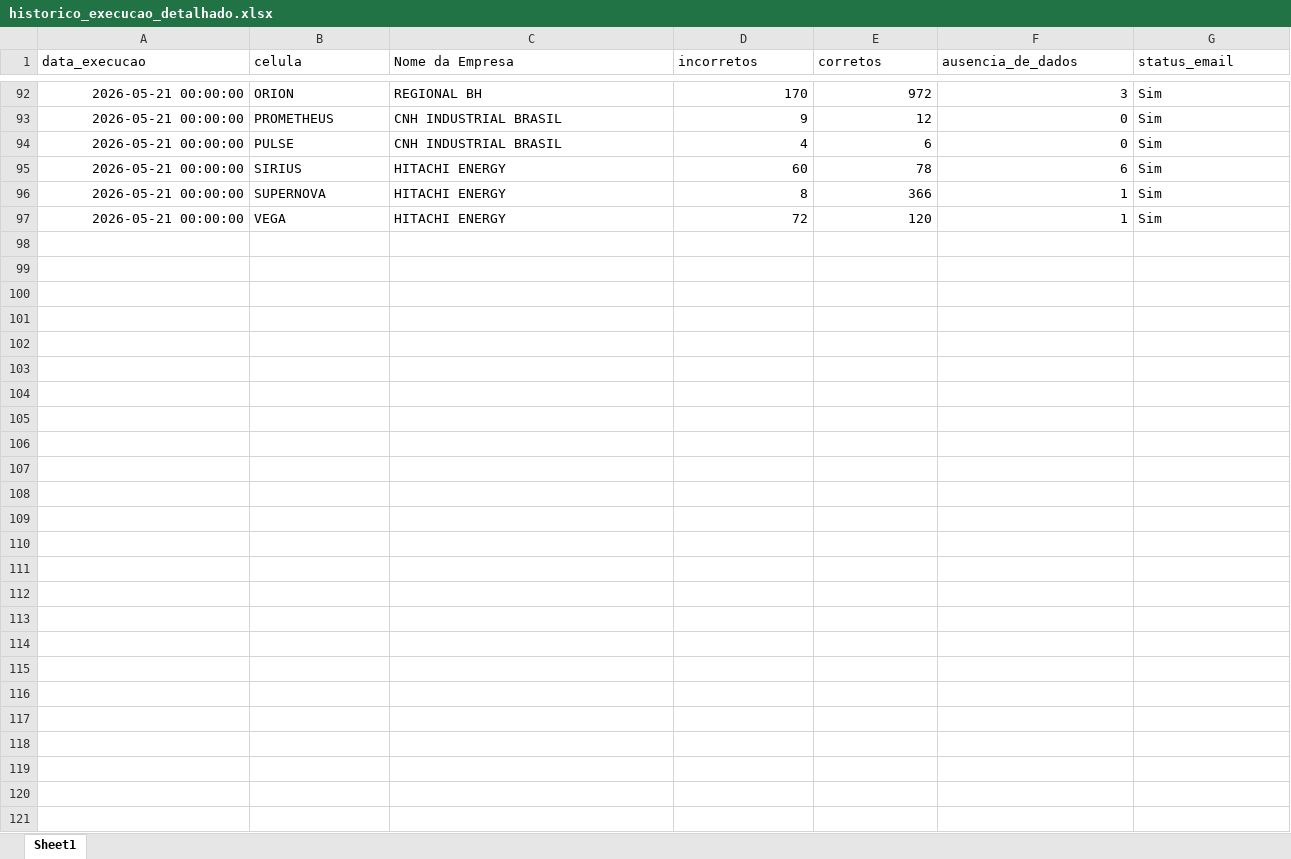
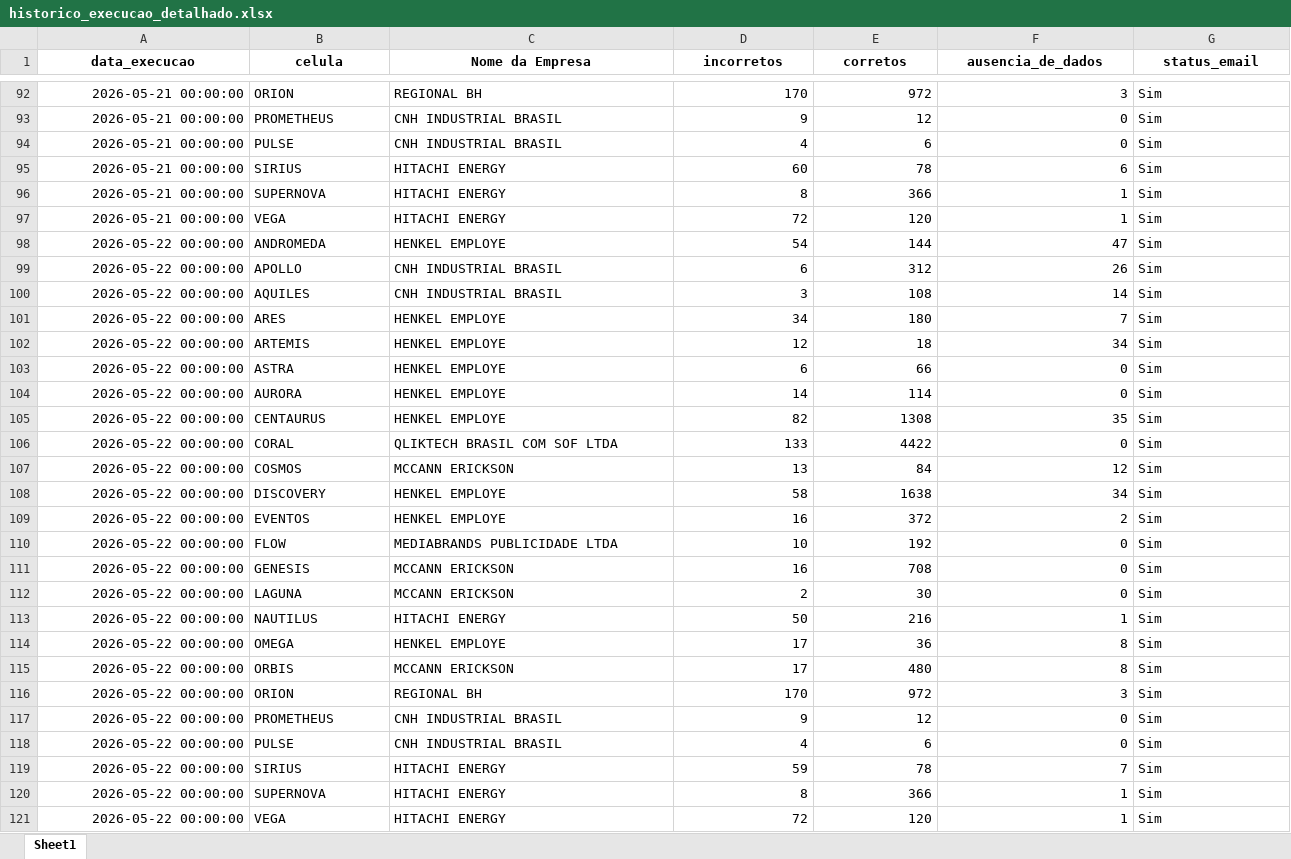
Before and after one commit to Nicolas-Cavalcante/concilia-o-financeira, an Excel workbook: logs/historico_execucao_detalhado.xlsx, sheet Sheet1, drawn as a sheet; only a part is shown, gaps mark what is left out; values as stored, in another font and other column widths than the file's, no borders; rows hold the shown columns only; the diff covers the shown part only; the diff names each change by its address in the sheet, - before the commit and + after, or states it on an @@ line.

```diff
--- a/logs/historico_execucao_detalhado.xlsx (sheet Sheet1)
+++ b/logs/historico_execucao_detalhado.xlsx (sheet Sheet1)
@@ A1:G1 bold: off → on, alignment: left → center @@
+row 98: 2026-05-22 00:00:00 | ANDROMEDA | HENKEL EMPLOYE | 54 | 144 | 47 | Sim
+row 99: 2026-05-22 00:00:00 | APOLLO | CNH INDUSTRIAL BRASIL | 6 | 312 | 26 | Sim
+row 100: 2026-05-22 00:00:00 | AQUILES | CNH INDUSTRIAL BRASIL | 3 | 108 | 14 | Sim
+row 101: 2026-05-22 00:00:00 | ARES | HENKEL EMPLOYE | 34 | 180 | 7 | Sim
+row 102: 2026-05-22 00:00:00 | ARTEMIS | HENKEL EMPLOYE | 12 | 18 | 34 | Sim
+row 103: 2026-05-22 00:00:00 | ASTRA | HENKEL EMPLOYE | 6 | 66 | 0 | Sim
+row 104: 2026-05-22 00:00:00 | AURORA | HENKEL EMPLOYE | 14 | 114 | 0 | Sim
+row 105: 2026-05-22 00:00:00 | CENTAURUS | HENKEL EMPLOYE | 82 | 1308 | 35 | Sim
+row 106: 2026-05-22 00:00:00 | CORAL | QLIKTECH BRASIL COM SOF LTDA | 133 | 4422 | 0 | Sim
+row 107: 2026-05-22 00:00:00 | COSMOS | MCCANN ERICKSON | 13 | 84 | 12 | Sim
+row 108: 2026-05-22 00:00:00 | DISCOVERY | HENKEL EMPLOYE | 58 | 1638 | 34 | Sim
+row 109: 2026-05-22 00:00:00 | EVENTOS | HENKEL EMPLOYE | 16 | 372 | 2 | Sim
+row 110: 2026-05-22 00:00:00 | FLOW | MEDIABRANDS PUBLICIDADE LTDA | 10 | 192 | 0 | Sim
+row 111: 2026-05-22 00:00:00 | GENESIS | MCCANN ERICKSON | 16 | 708 | 0 | Sim
+row 112: 2026-05-22 00:00:00 | LAGUNA | MCCANN ERICKSON | 2 | 30 | 0 | Sim
+row 113: 2026-05-22 00:00:00 | NAUTILUS | HITACHI ENERGY | 50 | 216 | 1 | Sim
+row 114: 2026-05-22 00:00:00 | OMEGA | HENKEL EMPLOYE | 17 | 36 | 8 | Sim
+row 115: 2026-05-22 00:00:00 | ORBIS | MCCANN ERICKSON | 17 | 480 | 8 | Sim
+row 116: 2026-05-22 00:00:00 | ORION | REGIONAL BH | 170 | 972 | 3 | Sim
+row 117: 2026-05-22 00:00:00 | PROMETHEUS | CNH INDUSTRIAL BRASIL | 9 | 12 | 0 | Sim
+row 118: 2026-05-22 00:00:00 | PULSE | CNH INDUSTRIAL BRASIL | 4 | 6 | 0 | Sim
+row 119: 2026-05-22 00:00:00 | SIRIUS | HITACHI ENERGY | 59 | 78 | 7 | Sim
+row 120: 2026-05-22 00:00:00 | SUPERNOVA | HITACHI ENERGY | 8 | 366 | 1 | Sim
+row 121: 2026-05-22 00:00:00 | VEGA | HITACHI ENERGY | 72 | 120 | 1 | Sim
```
Also changed, not shown: cell formats elsewhere in this sheet, logs/historico_execucao.xlsx, outputs/Corretos/Conciliados.xlsx, 6 other files.
